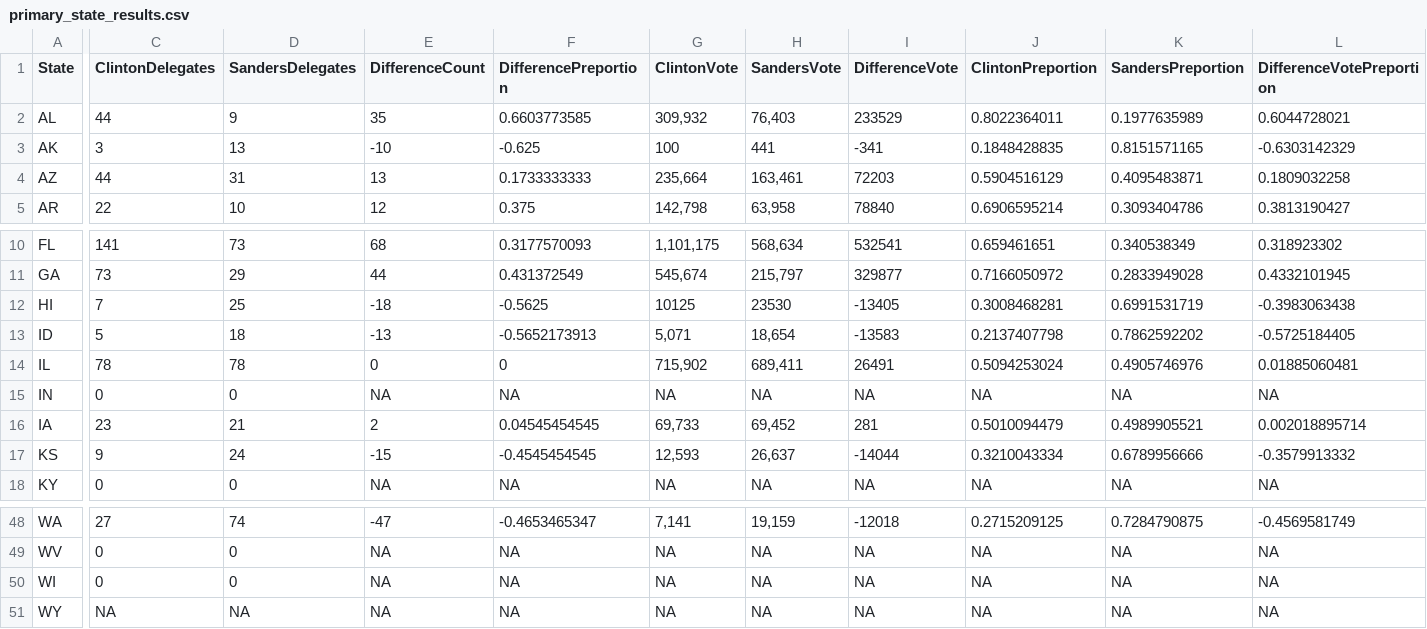
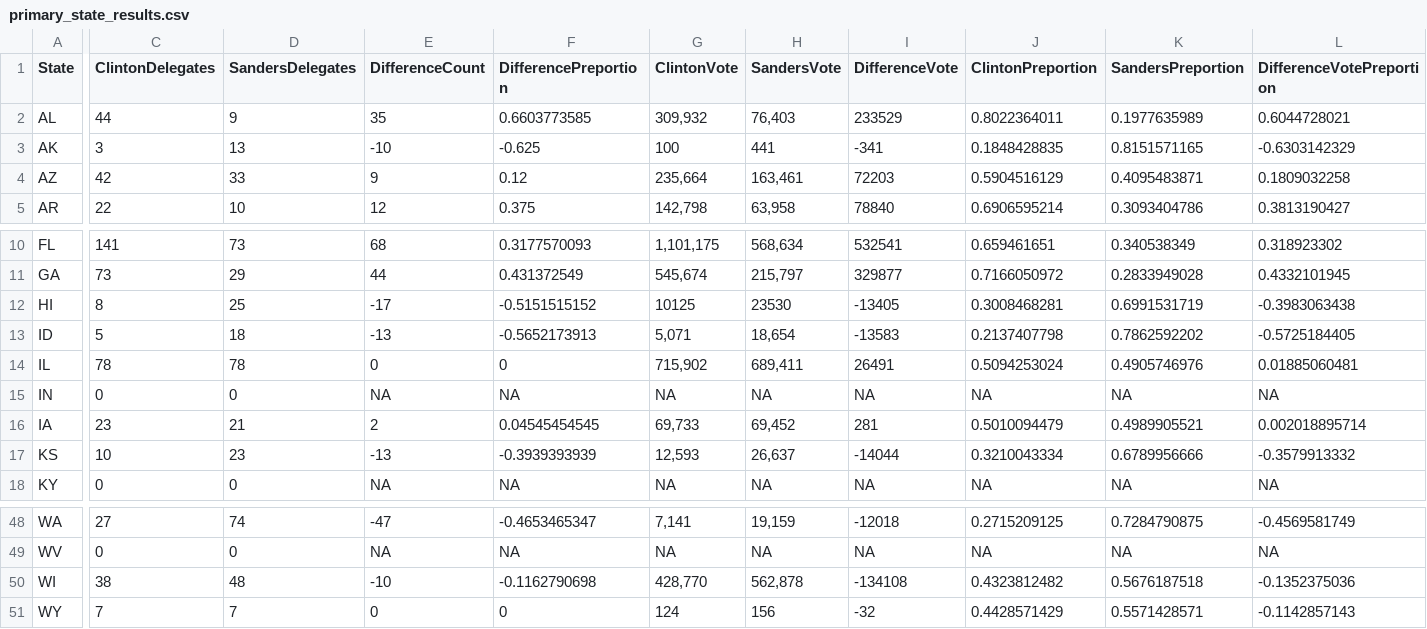
Before and after one commit to alecrajeev/UnitedStatesHex, a CSV file: primary_state_results.csv, drawn as a sheet; only a part is shown, gaps mark what is left out; the diff names each change by its address in the sheet, - before the commit and + after, or states it on an @@ line.

```diff
--- a/primary_state_results.csv
+++ b/primary_state_results.csv
-C4 (ClintonDelegates): 44
+C4 (ClintonDelegates): 42
-D4 (SandersDelegates): 31
+D4 (SandersDelegates): 33
-E4 (DifferenceCount): 13
+E4 (DifferenceCount): 9
-F4 (DifferencePreportion): 0.1733333333
+F4 (DifferencePreportion): 0.12
-C12 (ClintonDelegates): 7
+C12 (ClintonDelegates): 8
-E12 (DifferenceCount): -18
+E12 (DifferenceCount): -17
-F12 (DifferencePreportion): -0.5625
+F12 (DifferencePreportion): -0.5151515152
-C17 (ClintonDelegates): 9
+C17 (ClintonDelegates): 10
-D17 (SandersDelegates): 24
+D17 (SandersDelegates): 23
-E17 (DifferenceCount): -15
+E17 (DifferenceCount): -13
-F17 (DifferencePreportion): -0.4545454545
+F17 (DifferencePreportion): -0.3939393939
-C50 (ClintonDelegates): 0
+C50 (ClintonDelegates): 38
-D50 (SandersDelegates): 0
+D50 (SandersDelegates): 48
-E50 (DifferenceCount): NA
+E50 (DifferenceCount): -10
-F50 (DifferencePreportion): NA
+F50 (DifferencePreportion): -0.1162790698
-G50 (ClintonVote): NA
+G50 (ClintonVote): 428,770
-H50 (SandersVote): NA
+H50 (SandersVote): 562,878
-I50 (DifferenceVote): NA
+I50 (DifferenceVote): -134108
-J50 (ClintonPreportion): NA
+J50 (ClintonPreportion): 0.4323812482
-K50 (SandersPreportion): NA
+K50 (SandersPreportion): 0.5676187518
-L50 (DifferenceVotePreportion): NA
+L50 (DifferenceVotePreportion): -0.1352375036
-C51 (ClintonDelegates): NA
+C51 (ClintonDelegates): 7
-D51 (SandersDelegates): NA
+D51 (SandersDelegates): 7
-E51 (DifferenceCount): NA
+E51 (DifferenceCount): 0
-F51 (DifferencePreportion): NA
+F51 (DifferencePreportion): 0
-G51 (ClintonVote): NA
+G51 (ClintonVote): 124
-H51 (SandersVote): NA
+H51 (SandersVote): 156
-I51 (DifferenceVote): NA
+I51 (DifferenceVote): -32
-J51 (ClintonPreportion): NA
+J51 (ClintonPreportion): 0.4428571429
-K51 (SandersPreportion): NA
+K51 (SandersPreportion): 0.5571428571
-L51 (DifferenceVotePreportion): NA
+L51 (DifferenceVotePreportion): -0.1142857143
```
Also changed, not shown: primary_district_results.csv.
